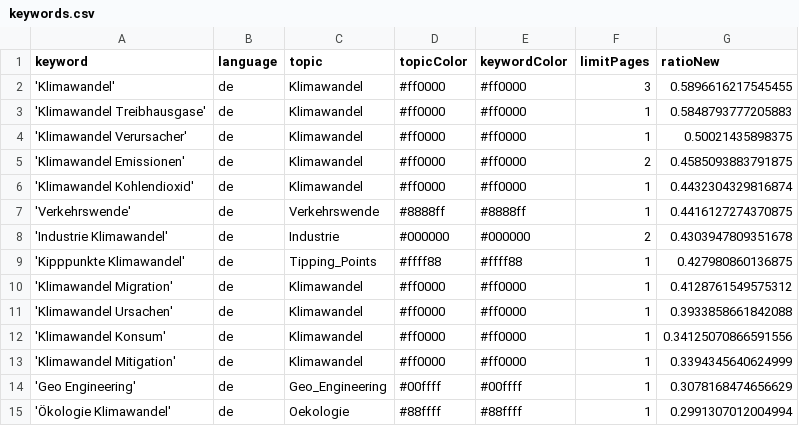
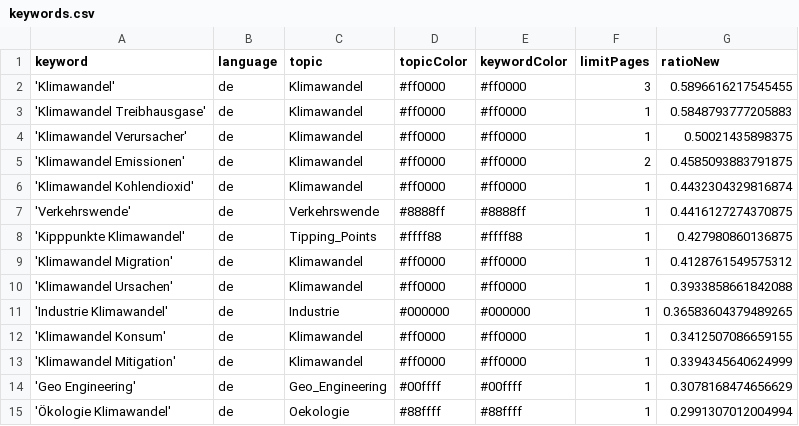
Before and after one commit to claba-news/climateIsComing, a CSV file: keywords.csv, drawn as a sheet; only a part is shown.

Commit message:
Commit from GitHub Actions (harvest:0.0)

```diff
--- a/keywords.csv
+++ b/keywords.csv
@@ -7,3 +7,2 @@ keyword,language,topic,topicColor,keywordColor,limitPages,ratioNew
 'Verkehrswende',de,Verkehrswende,#8888ff,#8888ff,1,0.4416127274370875
-'Industrie Klimawandel',de,Industrie,#000000,#000000,2,0.4303947809351678
 'Kipppunkte Klimawandel',de,Tipping_Points,#ffff88,#ffff88,1,0.427980860136875
@@ -11,3 +10,4 @@ keyword,language,topic,topicColor,keywordColor,limitPages,ratioNew
 'Klimawandel Ursachen',de,Klimawandel,#ff0000,#ff0000,1,0.3933858661842088
-'Klimawandel Konsum',de,Klimawandel,#ff0000,#ff0000,1,0.34125070866591556
+'Industrie Klimawandel',de,Industrie,#000000,#000000,1,0.36583604379489265
+'Klimawandel Konsum',de,Klimawandel,#ff0000,#ff0000,1,0.3412507086659155
 'Klimawandel Mitigation',de,Klimawandel,#ff0000,#ff0000,1,0.3394345640624999
```
